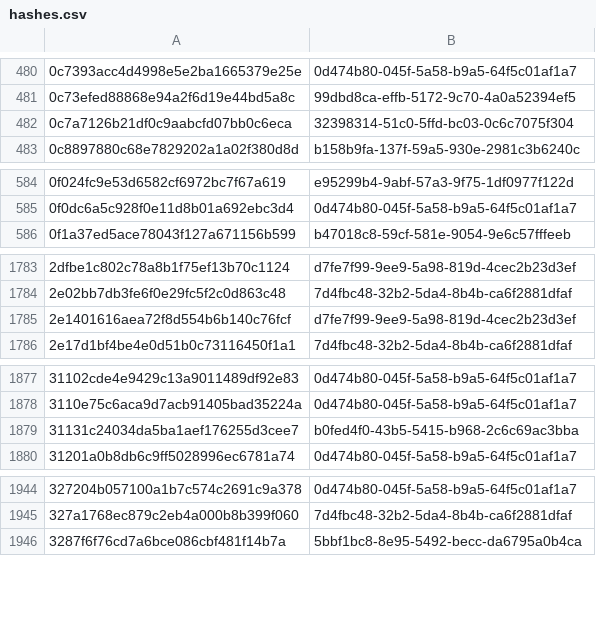
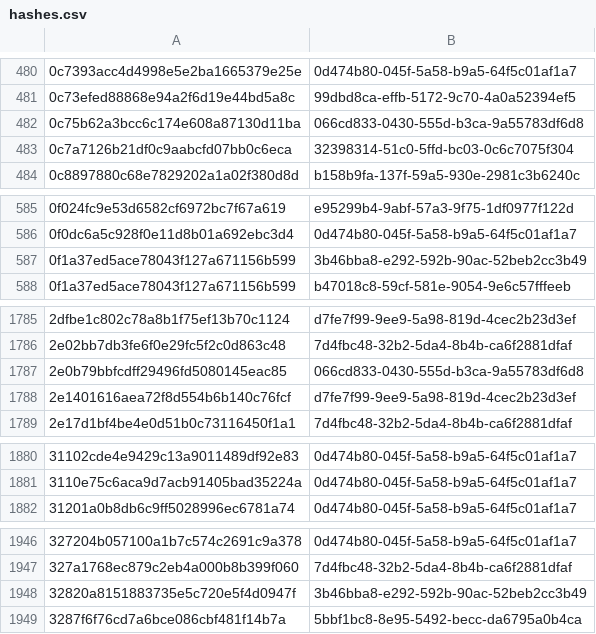
Before and after one commit to AliceGrey/c2magnet-feed, a CSV file: misp/hashes.csv, drawn as a sheet; only a part is shown, gaps mark what is left out; the diff covers the shown part only.

```diff
--- a/misp/hashes.csv
+++ b/misp/hashes.csv
@@ -481,2 +481,3 @@
 0c73efed88868e94a2f6d19e44bd5a8c,99dbd8ca-effb-5172-9c70-4a0a52394ef5
+0c75b62a3bcc6c174e608a87130d11ba,066cd833-0430-555d-b3ca-9a55783df6d8
 0c7a7126b21df0c9aabcfd07bb0c6eca,32398314-51c0-5ffd-bc03-0c6c7075f304
@@ -585,2 +586,3 @@
 0f0dc6a5c928f0e11d8b01a692ebc3d4,0d474b80-045f-5a58-b9a5-64f5c01af1a7
+0f1a37ed5ace78043f127a671156b599,3b46bba8-e292-592b-90ac-52beb2cc3b49
 0f1a37ed5ace78043f127a671156b599,b47018c8-59cf-581e-9054-9e6c57fffeeb
@@ -1784,2 +1786,3 @@
 2e02bb7db3fe6f0e29fc5f2c0d863c48,7d4fbc48-32b2-5da4-8b4b-ca6f2881dfaf
+2e0b79bbfcdff29496fd5080145eac85,066cd833-0430-555d-b3ca-9a55783df6d8
 2e1401616aea72f8d554b6b140c76fcf,d7fe7f99-9ee9-5a98-819d-4cec2b23d3ef
@@ -1878,3 +1881,2 @@
 3110e75c6aca9d7acb91405bad35224a,0d474b80-045f-5a58-b9a5-64f5c01af1a7
-31131c24034da5ba1aef176255d3cee7,b0fed4f0-43b5-5415-b968-2c6c69ac3bba
 31201a0b8db6c9ff5028996ec6781a74,0d474b80-045f-5a58-b9a5-64f5c01af1a7
@@ -1945,2 +1947,3 @@
 327a1768ec879c2eb4a000b8b399f060,7d4fbc48-32b2-5da4-8b4b-ca6f2881dfaf
+32820a8151883735e5c720e5f4d0947f,3b46bba8-e292-592b-90ac-52beb2cc3b49
 3287f6f76cd7a6bce086cbf481f14b7a,5bbf1bc8-8e95-5492-becc-da6795a0b4ca
```
Also changed, not shown: 14 added rows and 2 removed rows elsewhere in this file, 32 other files.
